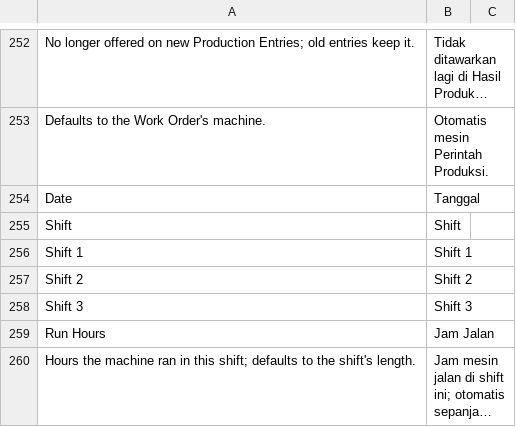
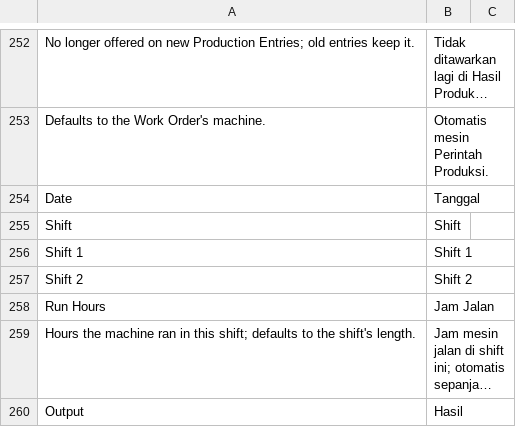
Before and after one commit to delta-anugrah/erp-internal, a CSV file: erp_internal/translations/id.csv, drawn as a sheet; only a part is shown, gaps mark what is left out; the shorter side is filled out with more unchanged rows; long unchanged cells end in ….

Commit message:
feat(produksi): two factory shifts of 12 h (Samuel 2026-11-02)
SHIFT_PABRIK is now Shift 1 and Shift 2 of 12 h; the sample data receives more raw
material for the longer shifts. Docs: Samuel's answers (roles, shifts, item-to-machine
list, rejects reground) in TODO and menunggu-samuel, the guide's shift text.

```diff
--- a/erp_internal/translations/id.csv
+++ b/erp_internal/translations/id.csv
@@ -257,3 +257,2 @@ Shift 1,Shift 1
 Shift 2,Shift 2
-Shift 3,Shift 3
 Run Hours,Jam Jalan
```
Also changed, not shown: 8 other files.
